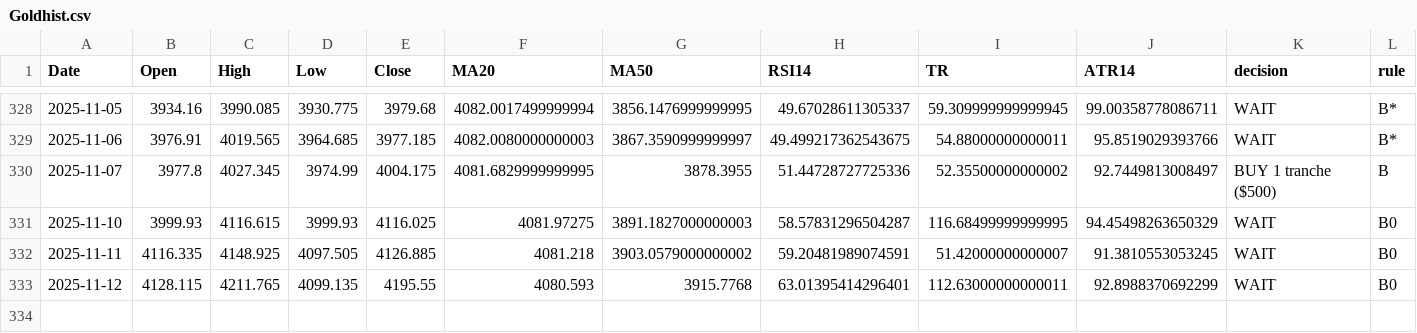
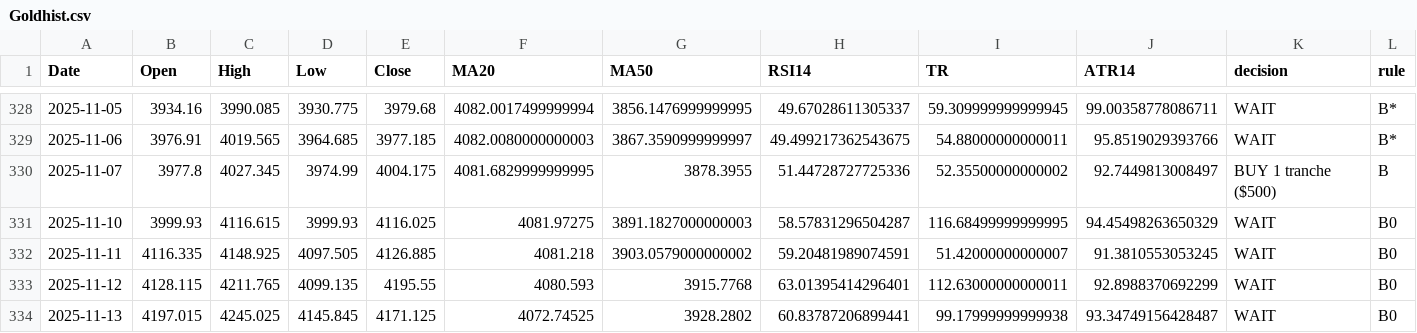
Before and after one commit to Hamidjourney/gold-decision, a CSV file: data/Goldhist.csv, drawn as a sheet; only a part is shown, gaps mark what is left out; rows hold the shown columns only; the diff names each change by its address in the sheet, - before the commit and + after, or states it on an @@ line.

```diff
--- a/data/Goldhist.csv
+++ b/data/Goldhist.csv
+row 334: 2025-11-13 | 4197.015 | 4245.025 | 4145.845 | 4171.125 | 4072.74525 | 3928.2802 | 60.83787206899441 | 99.17999999999938 | 93.34749156428487 | WAIT | B0
```
Also changed, not shown: 1 other file.
